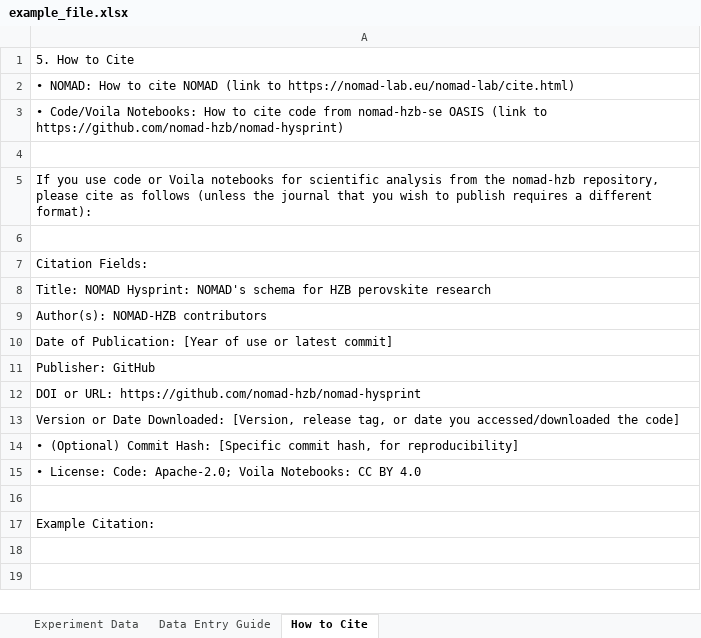
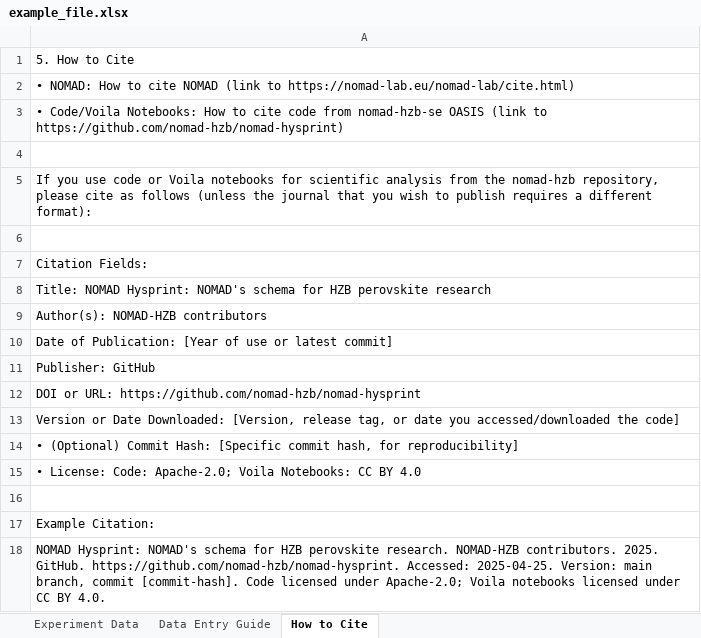
Before and after one commit to nomad-hzb/nomad-hysprint, an Excel workbook: utils/excel_creator/example_file.xlsx, sheet How to Cite, drawn as a sheet; values as stored, in another font and other column widths than the file's, no borders; the diff names each change by its address in the sheet, - before the commit and + after, or states it on an @@ line.

Commit message:
fixed type at citation sheet

```diff
--- a/utils/excel_creator/example_file.xlsx (sheet How to Cite)
+++ b/utils/excel_creator/example_file.xlsx (sheet How to Cite)
+row 18: NOMAD Hysprint: NOMAD's schema for HZB perovskite research. NOMAD-HZB contributors. 2025. GitHub. https://github.com/nomad-hzb/nomad-hysprint. Accessed: 2025-04-25. Version: main branch, commit [commit-hash]. Code licensed under Apache-2.0; Voila notebooks licensed under CC BY 4.0.
```
Also changed, not shown: 1 other file.
